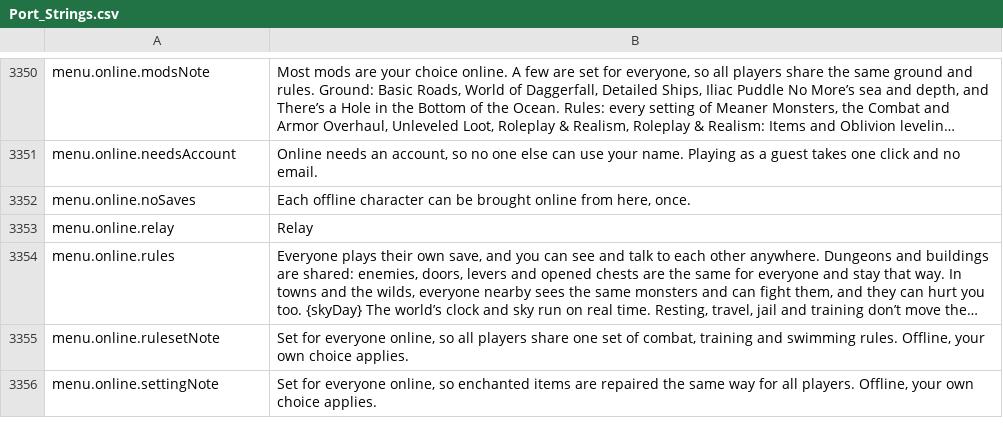
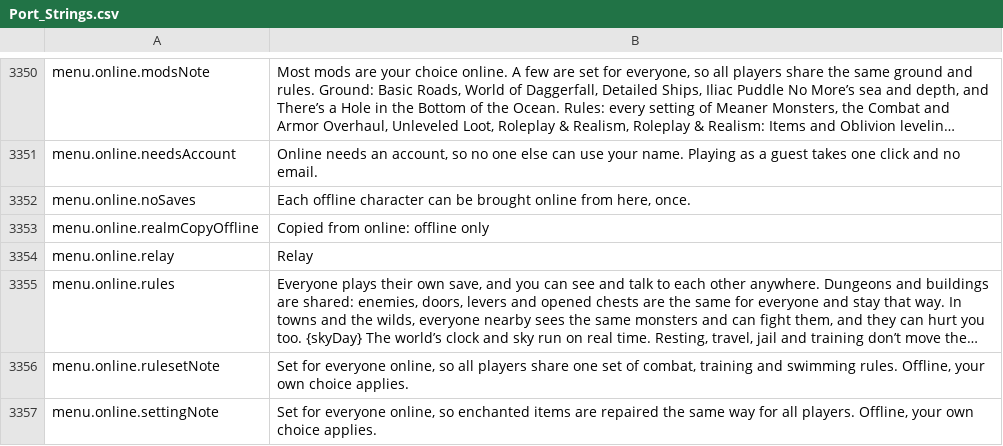
Before and after one commit to Hazerre/daggerfall-js-source, a CSV file: locales/en/Port_Strings.csv, drawn as a sheet; only a part is shown, gaps mark what is left out; long unchanged cells end in …; the diff names each change by its address in the sheet, - before the commit and + after, or states it on an @@ line.

Commit message:
Realm copy: Bring online is a dead button that says why
A Copy to offline character has a new id the realm never counted, so customs
could only refuse it, and players saw the press do nothing. The copy is marked,
the mark rides its saves, and its tile says it plays offline only.

```diff
--- a/locales/en/Port_Strings.csv
+++ b/locales/en/Port_Strings.csv
+row 3353: menu.online.realmCopyOffline | Copied from online: offline only
```
Also changed, not shown: 10 other files.
